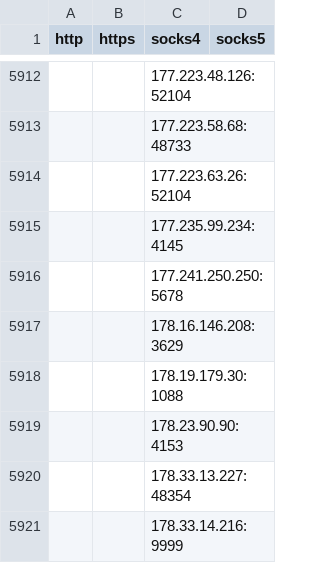
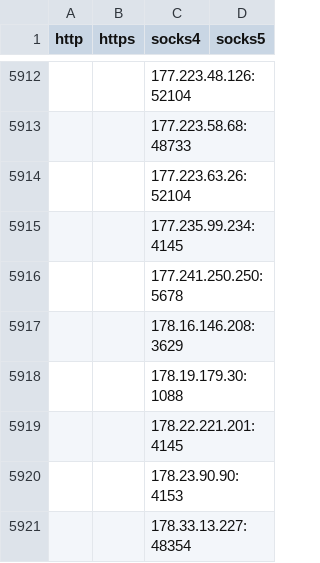
Before and after one commit to byte-capsule/proxy-list-2hour, a CSV file: archive/csv/proxies.csv, drawn as a sheet; only a part is shown, gaps mark what is left out; the shorter side is filled out with more unchanged rows.

```diff
--- a/archive/csv/proxies.csv
+++ b/archive/csv/proxies.csv
@@ -5918,2 +5918,3 @@ http,https,socks4,socks5
 "",,178.19.179.30:1088,
+"",,178.22.221.201:4145,
 "",,178.23.90.90:4153,
```
Also changed, not shown: 25 other files.
